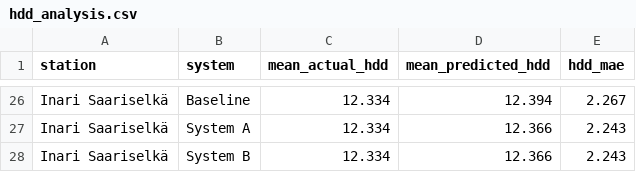
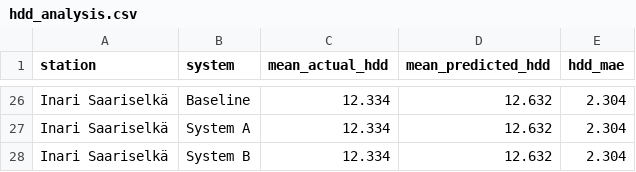
Before and after one commit to MadalinaH/weather-station-fl, a CSV file: results/hdd_analysis.csv, drawn as a sheet; only a part is shown, gaps mark what is left out; the diff covers the shown part only; the diff names each change by its address in the sheet, - before the commit and + after, or states it on an @@ line.

```diff
--- a/results/hdd_analysis.csv
+++ b/results/hdd_analysis.csv
-D26 (mean_predicted_hdd): 12.394
+D26 (mean_predicted_hdd): 12.632
-E26 (hdd_mae): 2.267
+E26 (hdd_mae): 2.304
-D27:D28 (mean_predicted_hdd): 12.366
+D27:D28 (mean_predicted_hdd): 12.632
-E27:E28 (hdd_mae): 2.243
+E27:E28 (hdd_mae): 2.304
```
Also changed, not shown: 48 edited cells elsewhere in this file, results/combined_summary.csv, results/experiment1_full_data.csv, 12 other files.
